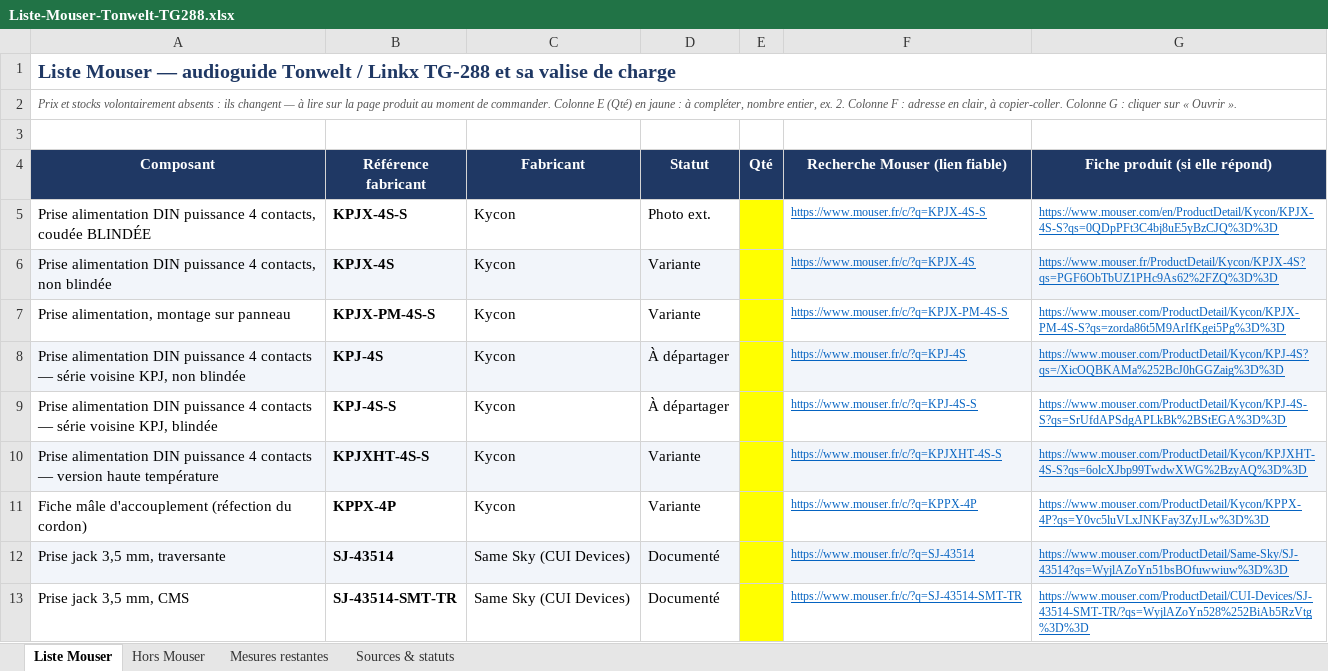
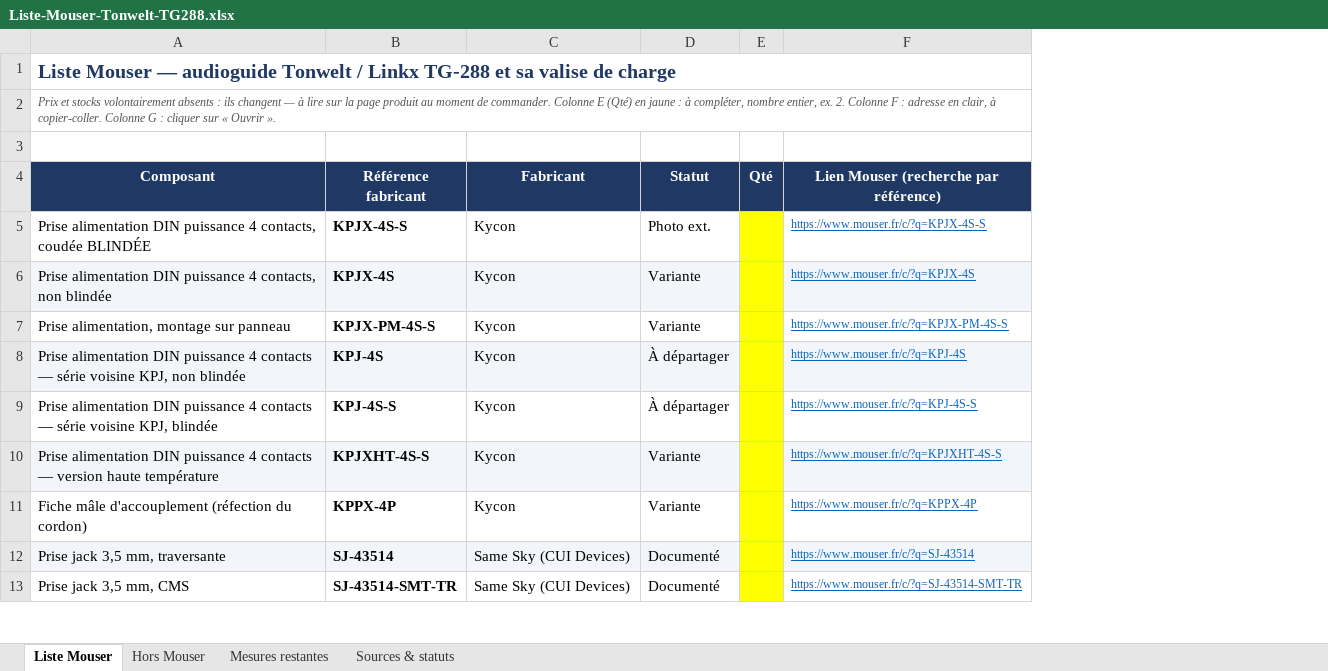
Before and after one commit to sylschengul-lgtm/claude-cad-skills, an Excel workbook: exports/Liste-Mouser-Tonwelt-TG288.xlsx, sheet Liste Mouser, drawn as a sheet; only a part is shown; values as stored, in another font and other column widths than the file's, no borders; the diff names each change by its address in the sheet, - before the commit and + after, or states it on an @@ line.

```diff
--- a/exports/Liste-Mouser-Tonwelt-TG288.xlsx (sheet Liste Mouser)
+++ b/exports/Liste-Mouser-Tonwelt-TG288.xlsx (sheet Liste Mouser)
-column G (Fiche produit (si elle répond)), rows 5-13: https://www.mouser.com/en/ProductDetail/Kycon/KPJX-4S-S?qs=0QDpPFt3C4bj8uE5yBzCJQ%3D%3D | https://www.mouser.fr/ProductDetail/Kycon/KPJX-4S?qs=PGF6ObTbUZ1PHc9As62%2FZQ%3D%3D | https://www.mouser.com/ProductDetail/Kycon/KPJX-PM-4S-S?qs=zorda86t5M9ArIfKgei5Pg%3D%3D | https://www.mouser.com/ProductDetail/Kycon/KPJ-4S?qs=/XicOQBKAMa%252BcJ0hGGZaig%3D%3D | https://www.mouser.com/ProductDetail/Kycon/KPJ-4S-S?qs=SrUfdAPSdgAPLkBk%2BStEGA%3D%3D | https://www.mouser.com/ProductDetail/Kycon/KPJXHT-4S-S?qs=6olcXJbp99TwdwXWG%2BzyAQ%3D%3D | https://www.mouser.com/ProductDetail/Kycon/KPPX-4P?qs=Y0vc5luVLxJNKFay3ZyJLw%3D%3D | https://www.mouser.com/ProductDetail/Same-Sky/SJ-43514?qs=WyjlAZoYn51bsBOfuwwiuw%3D%3D | https://www.mouser.com/ProductDetail/CUI-Devices/SJ-43514-SMT-TR/?qs=WyjlAZoYn528%252BiAb5RzVtg%3D%3D
-F4: Recherche Mouser (lien fiable)
+F4: Lien Mouser (recherche par référence)
```
Also changed, not shown: 5 other files.
